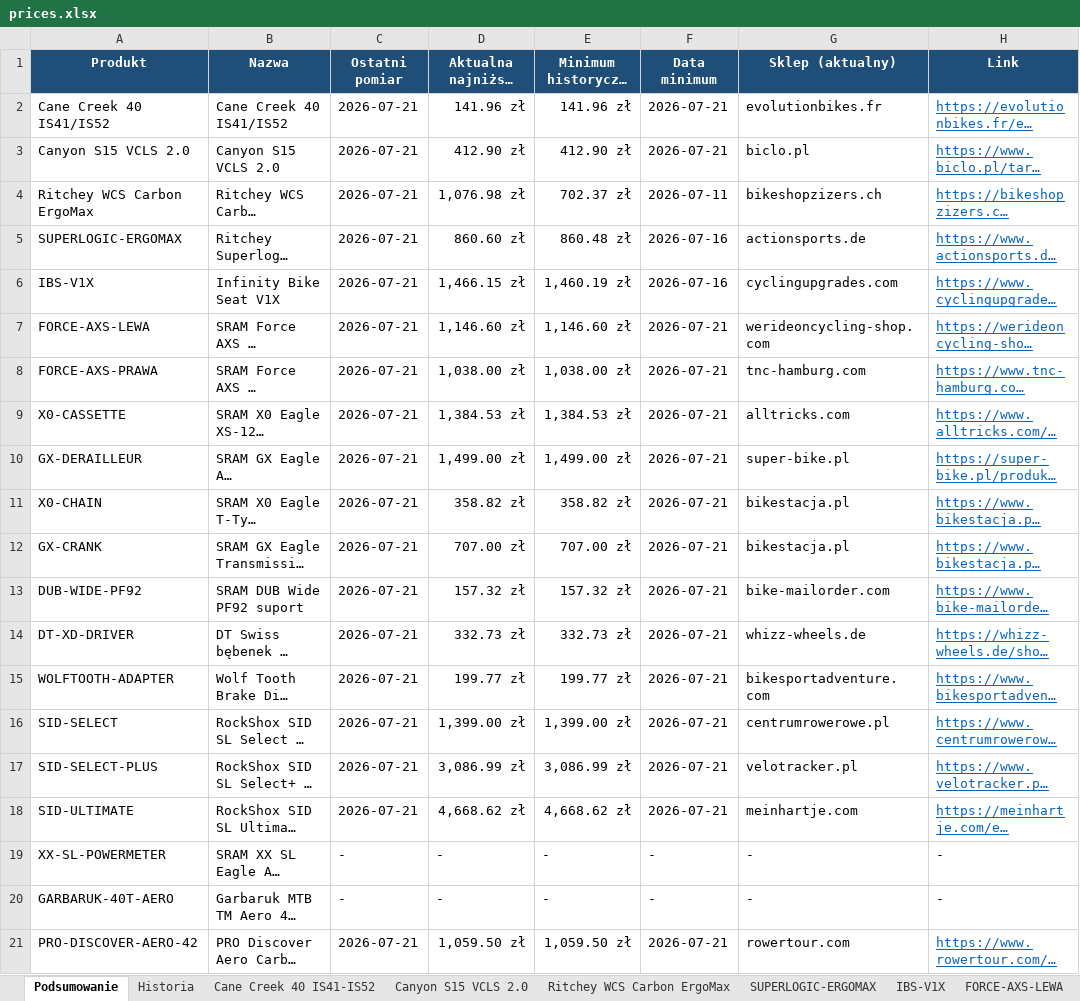
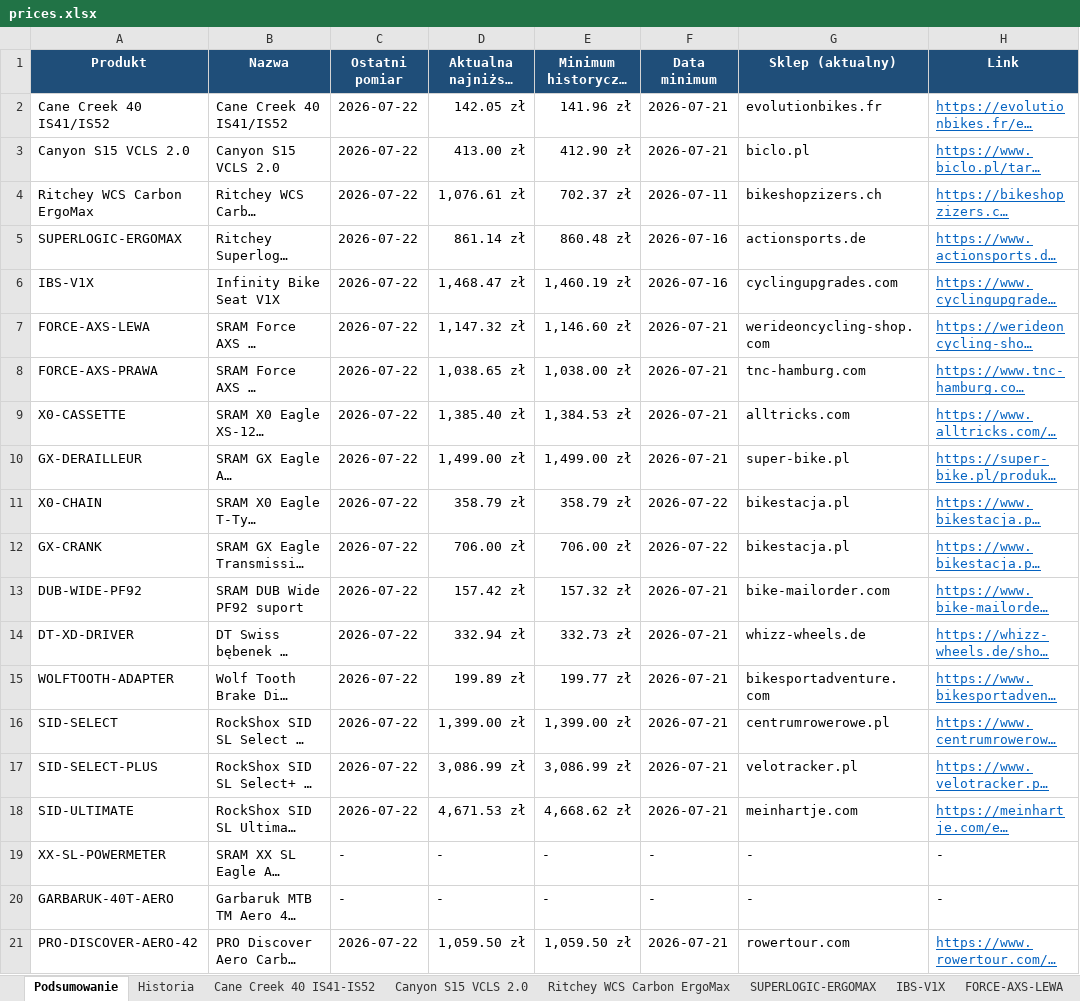
Before and after one commit to Wotjek/PriceChecker, an Excel workbook: output/prices.xlsx, sheet Podsumowanie, drawn as a sheet; long unchanged cells end in …; values as stored, in another font and other column widths than the file's, no borders; the diff names each change by its address in the sheet, - before the commit and + after, or states it on an @@ line.

```diff
--- a/output/prices.xlsx (sheet Podsumowanie)
+++ b/output/prices.xlsx (sheet Podsumowanie)
-C2:C18 (Ostatni pomiar): 2026-07-21
+C2:C18 (Ostatni pomiar): 2026-07-22
-D2 (Aktualna najniższa (PLN)): 141.96 zł
+D2 (Aktualna najniższa (PLN)): 142.05 zł
-D3 (Aktualna najniższa (PLN)): 412.90 zł
+D3 (Aktualna najniższa (PLN)): 413.00 zł
-D4 (Aktualna najniższa (PLN)): 1,076.98 zł
+D4 (Aktualna najniższa (PLN)): 1,076.61 zł
-D5 (Aktualna najniższa (PLN)): 860.60 zł
+D5 (Aktualna najniższa (PLN)): 861.14 zł
-D6 (Aktualna najniższa (PLN)): 1,466.15 zł
+D6 (Aktualna najniższa (PLN)): 1,468.47 zł
-D7 (Aktualna najniższa (PLN)): 1,146.60 zł
+D7 (Aktualna najniższa (PLN)): 1,147.32 zł
-D8 (Aktualna najniższa (PLN)): 1,038.00 zł
+D8 (Aktualna najniższa (PLN)): 1,038.65 zł
-D9 (Aktualna najniższa (PLN)): 1,384.53 zł
+D9 (Aktualna najniższa (PLN)): 1,385.40 zł
-D11 (Aktualna najniższa (PLN)): 358.82 zł
+D11 (Aktualna najniższa (PLN)): 358.79 zł
-E11 (Minimum historyczne (PLN)): 358.82 zł
+E11 (Minimum historyczne (PLN)): 358.79 zł
-F11:F12 (Data minimum): 2026-07-21
+F11:F12 (Data minimum): 2026-07-22
-D12 (Aktualna najniższa (PLN)): 707.00 zł
+D12 (Aktualna najniższa (PLN)): 706.00 zł
-E12 (Minimum historyczne (PLN)): 707.00 zł
+E12 (Minimum historyczne (PLN)): 706.00 zł
-D13 (Aktualna najniższa (PLN)): 157.32 zł
+D13 (Aktualna najniższa (PLN)): 157.42 zł
-D14 (Aktualna najniższa (PLN)): 332.73 zł
+D14 (Aktualna najniższa (PLN)): 332.94 zł
-D15 (Aktualna najniższa (PLN)): 199.77 zł
+D15 (Aktualna najniższa (PLN)): 199.89 zł
-D18 (Aktualna najniższa (PLN)): 4,668.62 zł
+D18 (Aktualna najniższa (PLN)): 4,671.53 zł
-C21 (Ostatni pomiar): 2026-07-21
+C21 (Ostatni pomiar): 2026-07-22
```
Also changed, not shown: sheet Historia, sheet SID-SELECT-PLUS, sheet Canyon S15 VCLS 2.0, sheet PRO-DISCOVER-AERO-42, sheet SID-ULTIMATE, sheet DUB-WIDE-PF92, 13 more sheets, charts or pictures, 8 other files.
